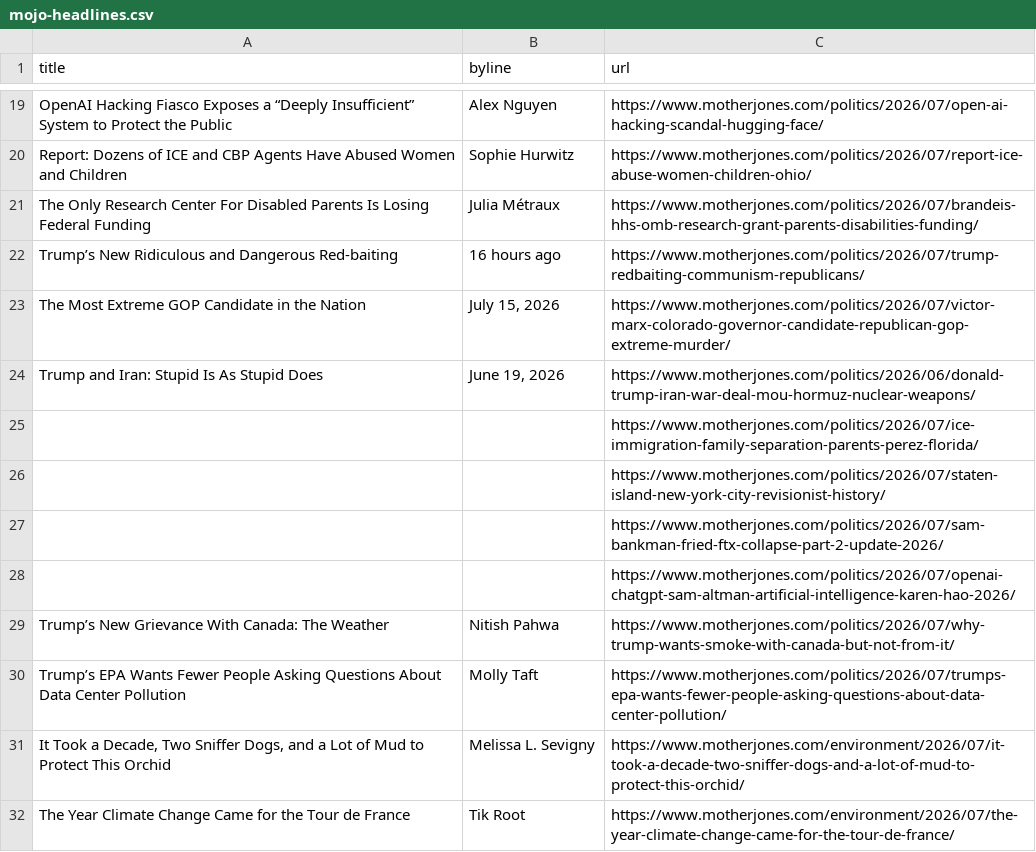
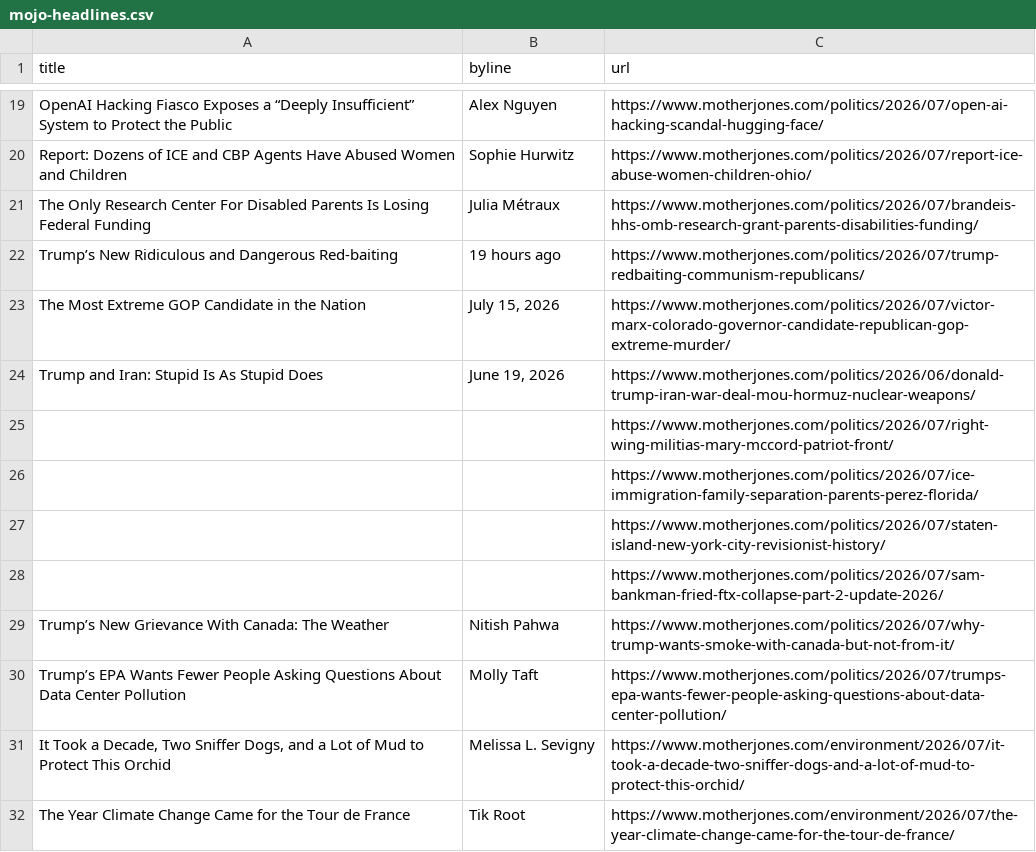
Before and after one commit to abslede/autoscraper, a CSV file: mojo-headlines.csv, drawn as a sheet; only a part is shown, gaps mark what is left out.

```diff
--- a/mojo-headlines.csv
+++ b/mojo-headlines.csv
@@ -21,5 +21,6 @@ Report: Dozens of ICE and CBP Agents Have Abused Women and Children,Sophie Hurwi
 The Only Research Center For Disabled Parents Is Losing Federal Funding,Julia Métraux,https://www.motherjones.com/politics/2026/07/brandeis-hhs-omb-research-grant-parents-disabilities-funding/
-Trump’s New Ridiculous and Dangerous Red-baiting,16 hours ago,https://www.motherjones.com/politics/2026/07/trump-redbaiting-communism-republicans/
+Trump’s New Ridiculous and Dangerous Red-baiting,19 hours ago,https://www.motherjones.com/politics/2026/07/trump-redbaiting-communism-republicans/
 The Most Extreme GOP Candidate in the Nation,"July 15, 2026",https://www.motherjones.com/politics/2026/07/victor-marx-colorado-governor-candidate-republican-gop-extreme-murder/
 Trump and Iran: Stupid Is As Stupid Does,"June 19, 2026",https://www.motherjones.com/politics/2026/06/donald-trump-iran-war-deal-mou-hormuz-nuclear-weapons/
+,,https://www.motherjones.com/politics/2026/07/right-wing-militias-mary-mccord-patriot-front/
 ,,https://www.motherjones.com/politics/2026/07/ice-immigration-family-separation-parents-perez-florida/
@@ -27,3 +28,2 @@ Trump and Iran: Stupid Is As Stupid Does,"June 19, 2026",https://www.motherjones
 ,,https://www.motherjones.com/politics/2026/07/sam-bankman-fried-ftx-collapse-part-2-update-2026/
-,,https://www.motherjones.com/politics/2026/07/openai-chatgpt-sam-altman-artificial-intelligence-karen-hao-2026/
 Trump’s New Grievance With Canada: The Weather,Nitish Pahwa,https://www.motherjones.com/politics/2026/07/why-trump-wants-smoke-with-canada-but-not-from-it/
```
